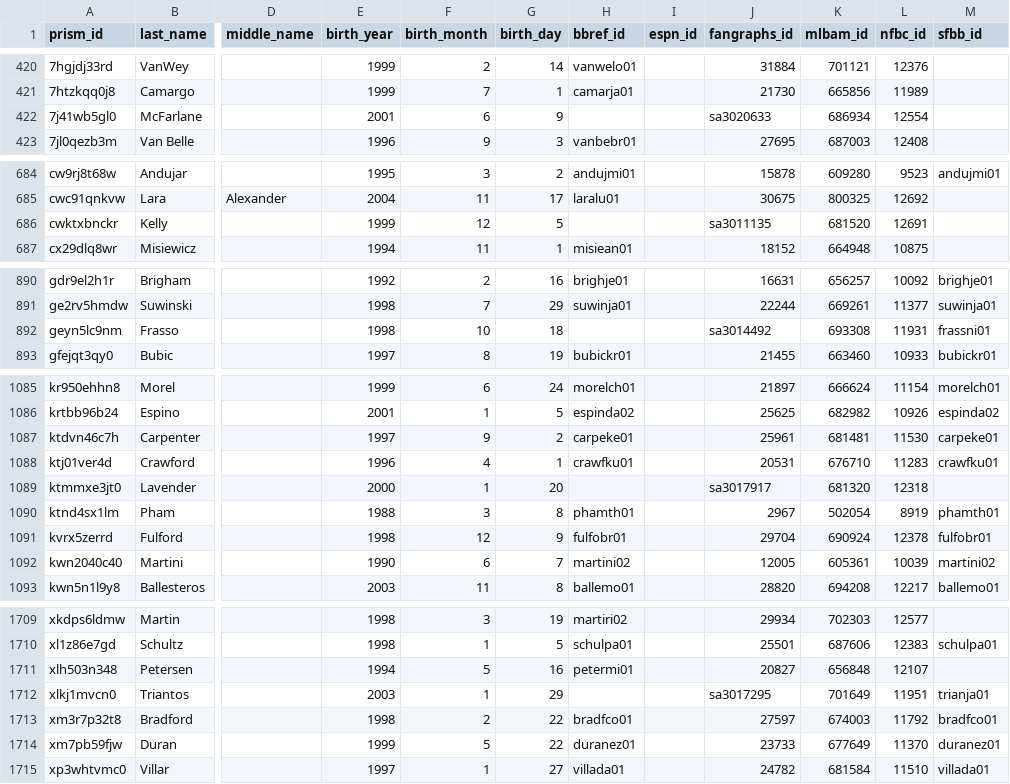
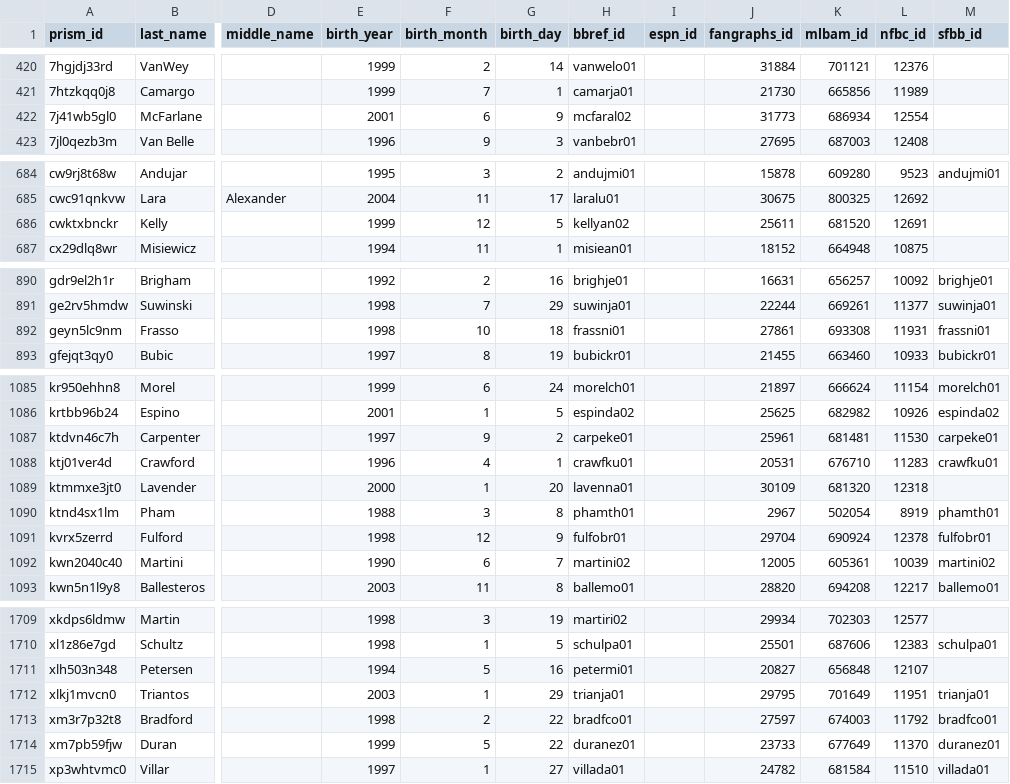
Before and after one commit to StatsVine/prism-crosswalk-data, a CSV file: data/mlb/players.csv, drawn as a sheet; only a part is shown, gaps mark what is left out; the diff covers the shown part only; the diff names each change by its address in the sheet, - before the commit and + after, or states it on an @@ line.

```diff
--- a/data/mlb/players.csv
+++ b/data/mlb/players.csv
-H422 (bbref_id): (empty)
+H422 (bbref_id): mcfaral02
-J422 (fangraphs_id): sa3020633
+J422 (fangraphs_id): 31773
-H686 (bbref_id): (empty)
+H686 (bbref_id): kellyan02
-J686 (fangraphs_id): sa3011135
+J686 (fangraphs_id): 25611
-H892 (bbref_id): (empty)
+H892 (bbref_id): frassni01
-J892 (fangraphs_id): sa3014492
+J892 (fangraphs_id): 27861
-H1089 (bbref_id): (empty)
+H1089 (bbref_id): lavenna01
-J1089 (fangraphs_id): sa3017917
+J1089 (fangraphs_id): 30109
-H1712 (bbref_id): (empty)
+H1712 (bbref_id): trianja01
-J1712 (fangraphs_id): sa3017295
+J1712 (fangraphs_id): 29795
```
Also changed, not shown: 17 edited cells elsewhere in this file.
